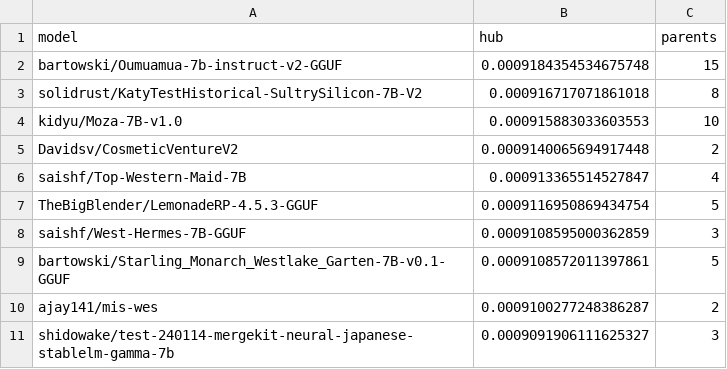
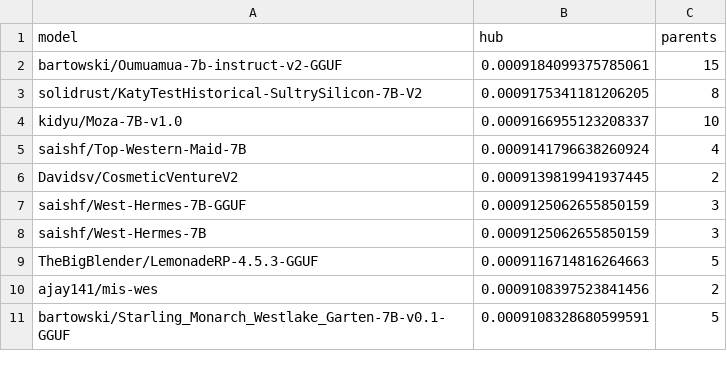
Before and after one commit to igris-ap/hf-ecosystem, a CSV file: results/ranking_top_hubs.csv, drawn as a sheet.

```diff
--- a/results/ranking_top_hubs.csv
+++ b/results/ranking_top_hubs.csv
@@ -1,11 +1,11 @@
 model,hub,parents
-bartowski/Oumuamua-7b-instruct-v2-GGUF,0.0009184354534675748,15
-solidrust/KatyTestHistorical-SultrySilicon-7B-V2,0.000916717071861018,8
-kidyu/Moza-7B-v1.0,0.000915883033603553,10
-Davidsv/CosmeticVentureV2,0.0009140065694917448,2
-saishf/Top-Western-Maid-7B,0.000913365514527847,4
-TheBigBlender/LemonadeRP-4.5.3-GGUF,0.0009116950869434754,5
-saishf/West-Hermes-7B-GGUF,0.0009108595000362859,3
-bartowski/Starling_Monarch_Westlake_Garten-7B-v0.1-GGUF,0.0009108572011397861,5
-ajay141/mis-wes,0.0009100277248386287,2
-shidowake/test-240114-mergekit-neural-japanese-stablelm-gamma-7b,0.0009091906111625327,3
+bartowski/Oumuamua-7b-instruct-v2-GGUF,0.0009184099375785061,15
+solidrust/KatyTestHistorical-SultrySilicon-7B-V2,0.0009175341181206205,8
+kidyu/Moza-7B-v1.0,0.0009166955123208337,10
+saishf/Top-Western-Maid-7B,0.0009141796638260924,4
+Davidsv/CosmeticVentureV2,0.0009139819941937445,2
+saishf/West-Hermes-7B-GGUF,0.0009125062655850159,3
+saishf/West-Hermes-7B,0.0009125062655850159,3
+TheBigBlender/LemonadeRP-4.5.3-GGUF,0.0009116714816264663,5
+ajay141/mis-wes,0.0009108397523841456,2
+bartowski/Starling_Monarch_Westlake_Garten-7B-v0.1-GGUF,0.0009108328680599591,5
```
Also changed, not shown: results/license_conflicts.csv, results/ranking_verification_all_edges.csv, 31 other files.
